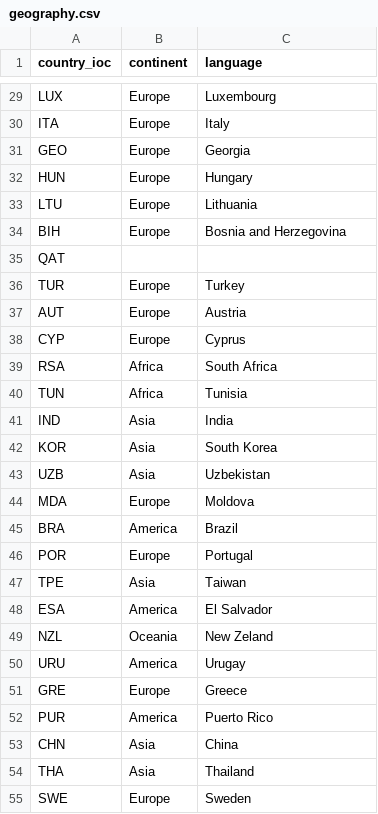
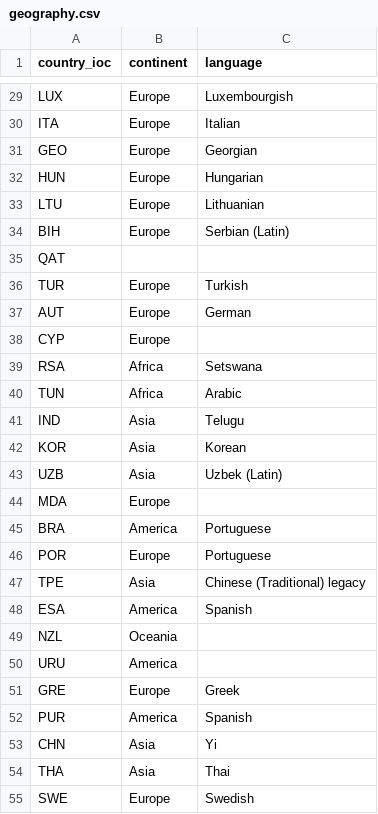
Before and after one commit to francescogemignani/DW-Implementation-for-Tennis-Players-Performances, a CSV file: tmp/geography.csv, drawn as a sheet; only a part is shown, gaps mark what is left out; the diff covers the shown part only; the diff names each change by its address in the sheet, - before the commit and + after, or states it on an @@ line.

```diff
--- a/tmp/geography.csv
+++ b/tmp/geography.csv
-C29 (language): Luxembourg
+C29 (language): Luxembourgish
-C30 (language): Italy
+C30 (language): Italian
-C31 (language): Georgia
+C31 (language): Georgian
-C32 (language): Hungary
+C32 (language): Hungarian
-C33 (language): Lithuania
+C33 (language): Lithuanian
-C34 (language): Bosnia and Herzegovina
+C34 (language): Serbian (Latin)
-C36 (language): Turkey
+C36 (language): Turkish
-C37 (language): Austria
+C37 (language): German
-C38 (language): Cyprus
+C38 (language): (empty)
-C39 (language): South Africa
+C39 (language): Setswana
-C40 (language): Tunisia
+C40 (language): Arabic
-C41 (language): India
+C41 (language): Telugu
-C42 (language): South Korea
+C42 (language): Korean
-C43 (language): Uzbekistan
+C43 (language): Uzbek (Latin)
-C44 (language): Moldova
+C44 (language): (empty)
-C45 (language): Brazil
+C45 (language): Portuguese
-C46 (language): Portugal
+C46 (language): Portuguese
-C47 (language): Taiwan
+C47 (language): Chinese (Traditional) legacy
-C48 (language): El Salvador
+C48 (language): Spanish
-C49 (language): New Zeland
+C49 (language): (empty)
-C50 (language): Urugay
+C50 (language): (empty)
-C51 (language): Greece
+C51 (language): Greek
-C52 (language): Puerto Rico
+C52 (language): Spanish
-C53 (language): China
+C53 (language): Yi
-C54 (language): Thailand
+C54 (language): Thai
-C55 (language): Sweden
+C55 (language): Swedish
```
Also changed, not shown: 98 edited cells elsewhere in this file, tmp/player.csv, 8 other files.
